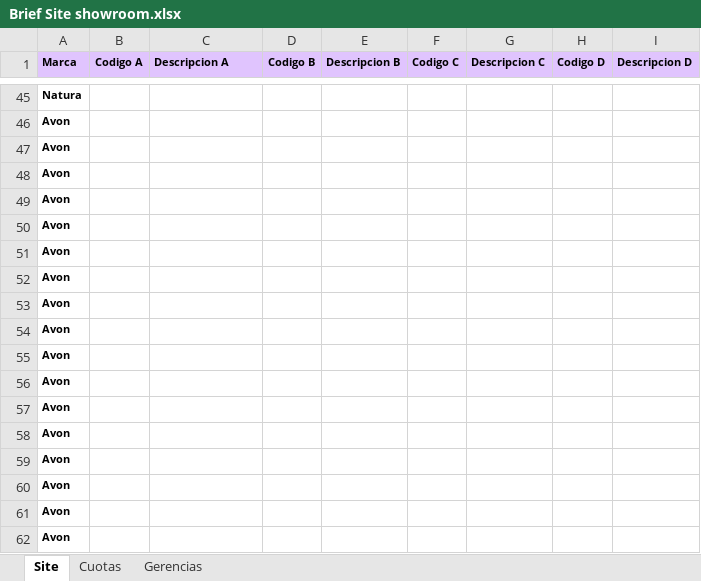
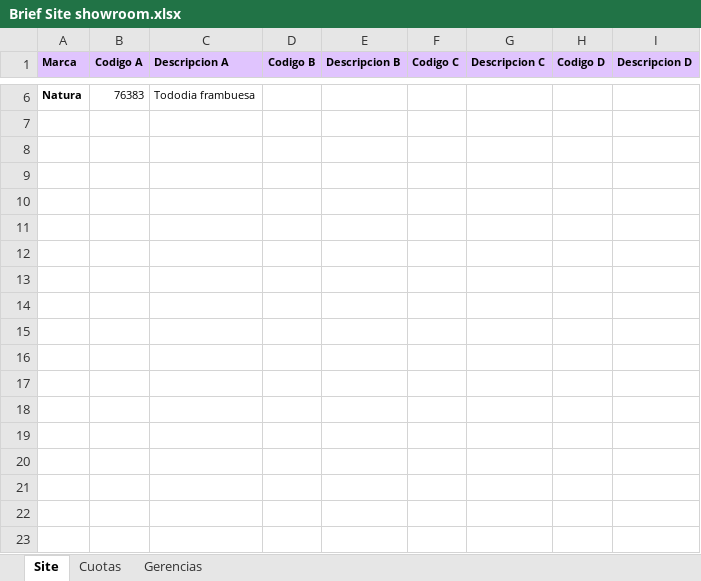
Before and after one commit to deciclomonitoreo-hub/Navidad, an Excel workbook: Brief Site showroom.xlsx, sheet Site, drawn as a sheet; only a part is shown, gaps mark what is left out; values as stored, in another font and other column widths than the file's, no borders; charts and pictures not drawn; removed rows and columns are numbered as before the commit, all else as after; the diff covers the shown part only; the diff names each change by its address in the sheet, - before the commit and + after, or states it on an @@ line.

Commit message:
Flor Alpuy Update Showroom Navidad 2026-11-05 17:44:13

```diff
--- a/Brief Site showroom.xlsx (sheet Site)
+++ b/Brief Site showroom.xlsx (sheet Site)
-B6 (Codigo A): (empty)
+B6 (Codigo A): 76383
-C6 (Descripcion A): (empty)
+C6 (Descripcion A): Tododia frambuesa
-row 46: Avon
-row 47: Avon
-row 48: Avon
-row 49: Avon
-row 50: Avon
-row 51: Avon
-row 52: Avon
-row 53: Avon
-row 54: Avon
-row 55: Avon
-row 56: Avon
-row 57: Avon
-row 58: Avon
-row 59: Avon
-row 60: Avon
-row 61: Avon
-row 62: Avon
```
Also changed, not shown: 4 added rows and 43 removed rows elsewhere in this sheet, 14 other files.
